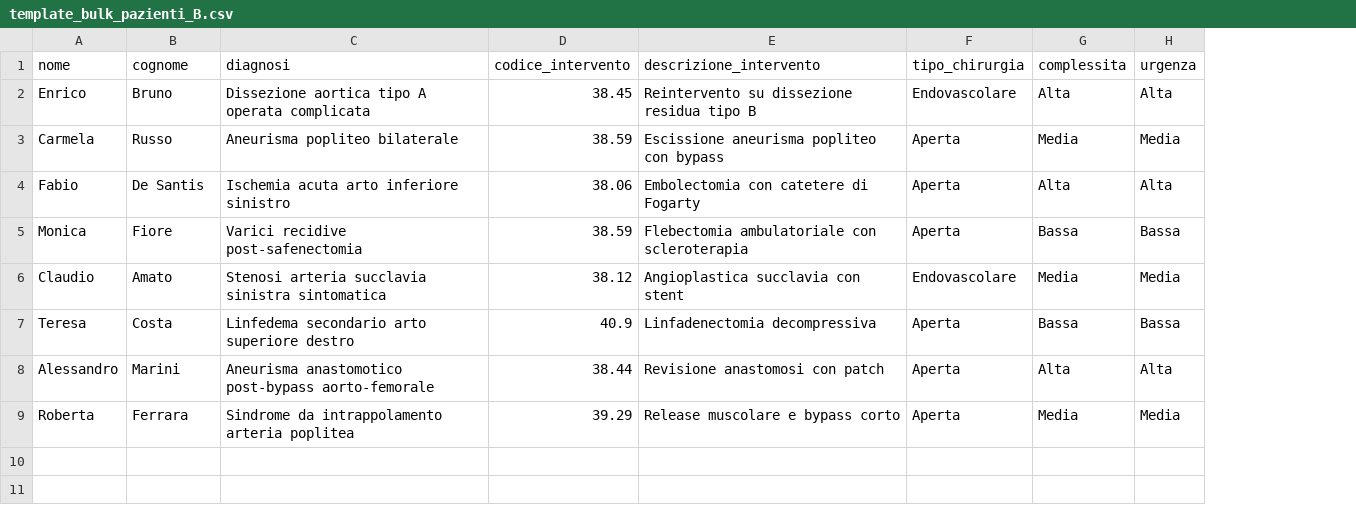
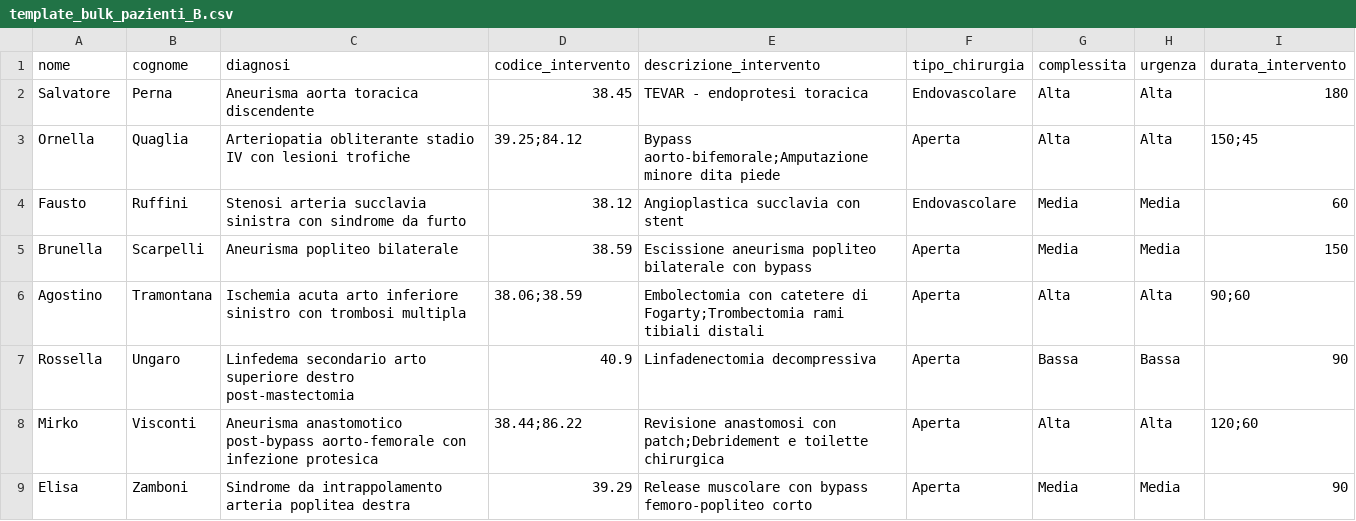
Before and after one commit to LorenzoChiabrando/DEMO_scadenzario_CV, a CSV file: mock_data/template_bulk_pazienti_B.csv, drawn as a sheet; removed rows and columns are numbered as before the commit, all else as after; the diff names each change by its address in the sheet, - before the commit and + after, or states it on an @@ line.

```diff
--- a/mock_data/template_bulk_pazienti_B.csv
+++ b/mock_data/template_bulk_pazienti_B.csv
+column I (durata_intervento), row 2: 180; rows 5-9: 150 | 90;60 | 90 | 120;60 | 90
-A2 (nome): Enrico
+A2 (nome): Salvatore
-B2 (cognome): Bruno
+B2 (cognome): Perna
-C2 (diagnosi): Dissezione aortica tipo A operata complicata
+C2 (diagnosi): Aneurisma aorta toracica discendente
-E2 (descrizione_intervento): Reintervento su dissezione residua tipo B
+E2 (descrizione_intervento): TEVAR - endoprotesi toracica
+row 3: Ornella | Quaglia | Arteriopatia obliterante stadio IV con lesioni trofiche | 39.25;84.12 | Bypass aorto-bifemorale;Amputazione minore dita piede | Aperta | Alta | Alta | 150;45
+row 4: Fausto | Ruffini | Stenosi arteria succlavia sinistra con sindrome da furto | 38.12 | Angioplastica succlavia con stent | Endovascolare | Media | Media | 60
-A5 (nome): Carmela
+A5 (nome): Brunella
-B5 (cognome): Russo
+B5 (cognome): Scarpelli
-E5 (descrizione_intervento): …aneurisma popliteo con bypass
+E5 (descrizione_intervento): …aneurisma popliteo bilaterale con bypass
-A6 (nome): Fabio
+A6 (nome): Agostino
-B6 (cognome): De Santis
+B6 (cognome): Tramontana
-C6 (diagnosi): …inferiore sinistro
+C6 (diagnosi): …inferiore sinistro con trombosi multipla
-D6 (codice_intervento): 38.06
+D6 (codice_intervento): 38.06;38.59
-E6 (descrizione_intervento): …catetere di Fogarty
+E6 (descrizione_intervento): …catetere di Fogarty;Trombectomia rami tibiali distali
-row 5: Monica | Fiore | Varici recidive post-safenectomia | 38.59 | Flebectomia ambulatoriale con scleroterapia | Aperta | Bassa | Bassa
-row 6: Claudio | Amato | Stenosi arteria succlavia sinistra sintomatica | 38.12 | Angioplastica succlavia con stent | Endovascolare | Media | Media
-A7 (nome): Teresa
+A7 (nome): Rossella
-B7 (cognome): Costa
+B7 (cognome): Ungaro
-C7 (diagnosi): …superiore destro
+C7 (diagnosi): …superiore destro post-mastectomia
-A8 (nome): Alessandro
+A8 (nome): Mirko
-B8 (cognome): Marini
+B8 (cognome): Visconti
-C8 (diagnosi): …post-bypass aorto-femorale
+C8 (diagnosi): …post-bypass aorto-femorale con infezione protesica
-D8 (codice_intervento): 38.44
+D8 (codice_intervento): 38.44;86.22
-E8 (descrizione_intervento): …anastomosi con patch
+E8 (descrizione_intervento): …anastomosi con patch;Debridement e toilette chirurgica
-A9 (nome): Roberta
+A9 (nome): Elisa
-B9 (cognome): Ferrara
+B9 (cognome): Zamboni
-C9 (diagnosi): …arteria poplitea
+C9 (diagnosi): …arteria poplitea destra
-E9 (descrizione_intervento): Release muscolare e bypass corto
+E9 (descrizione_intervento): Release muscolare con bypass femoro-popliteo corto
```
Also changed, not shown: mock_data/template_bulk_pazienti_A.csv, 10 other files.
